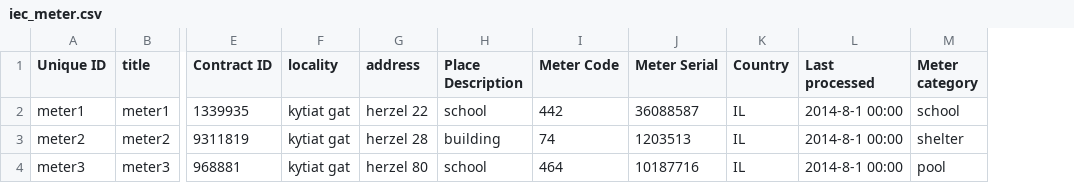
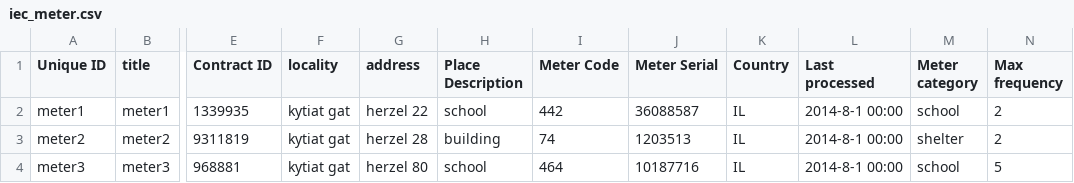
Before and after one commit to Gizra/negawatt-server, a CSV file: negawatt/modules/custom/negawatt_migrate/csv/node/iec_meter.csv, drawn as a sheet; only a part is shown, gaps mark what is left out; the diff names each change by its address in the sheet, - before the commit and + after, or states it on an @@ line.

```diff
--- a/negawatt/modules/custom/negawatt_migrate/csv/node/iec_meter.csv
+++ b/negawatt/modules/custom/negawatt_migrate/csv/node/iec_meter.csv
+column N (Max frequency), rows 2-4: 2 | 2 | 5
-M4 (Meter category): pool
+M4 (Meter category): school
```
Also changed, not shown: negawatt/modules/custom/negawatt_migrate/csv/electricity/electricity.csv, negawatt/modules/custom/negawatt_migrate/csv/electricity/electricity_raw.csv, 17 other files.
